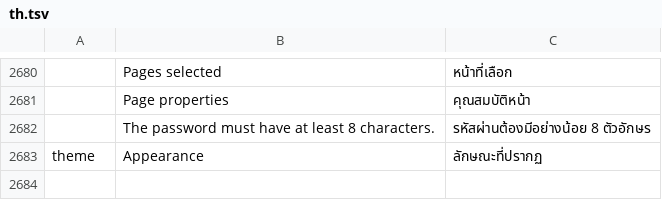
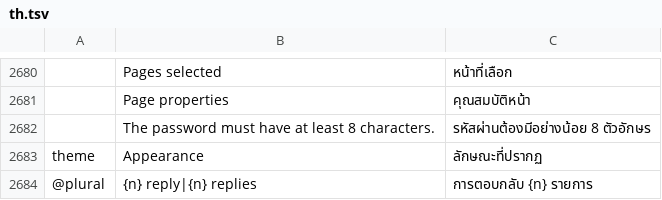
Before and after one commit to 0xPyAI/pdfcraft, a TSV file: crates/ui-egui/src/i18n/th.tsv, drawn as a sheet; only a part is shown, gaps mark what is left out; the diff names each change by its address in the sheet, - before the commit and + after, or states it on an @@ line.

```diff
--- a/crates/ui-egui/src/i18n/th.tsv
+++ b/crates/ui-egui/src/i18n/th.tsv
+row 2684: @plural | {n} reply|{n} replies | การตอบกลับ {n} รายการ
```
Also changed, not shown: crates/ui-egui/src/i18n/ar.tsv, crates/ui-egui/src/i18n/lo.tsv, 36 other files.
